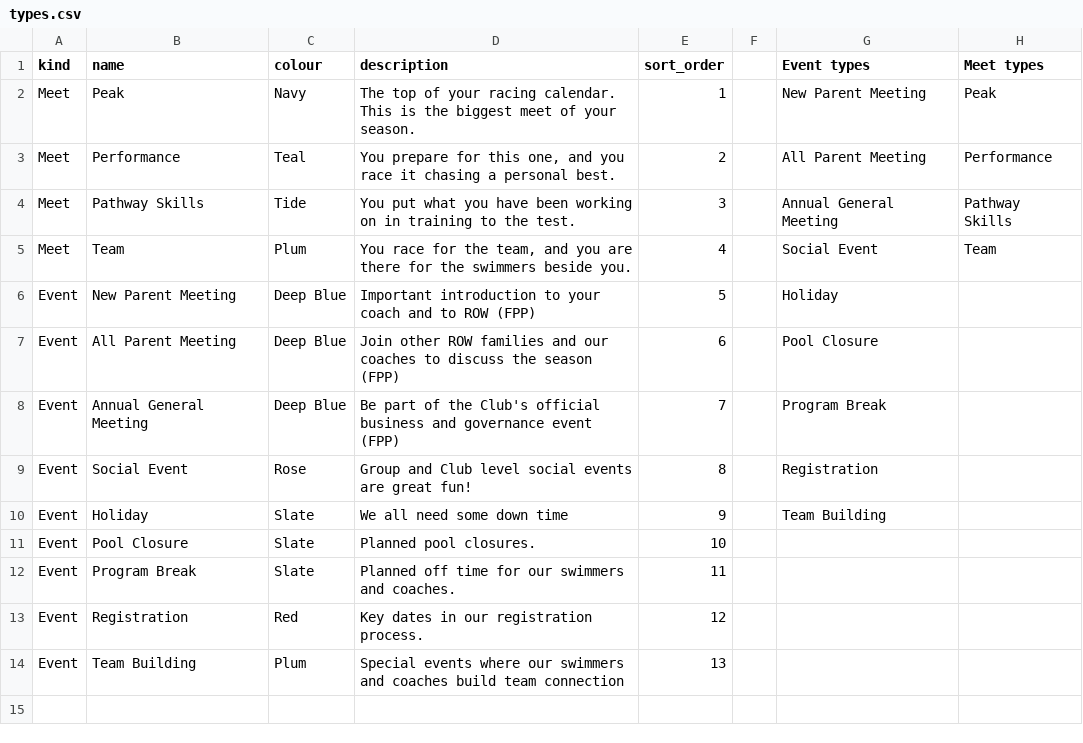
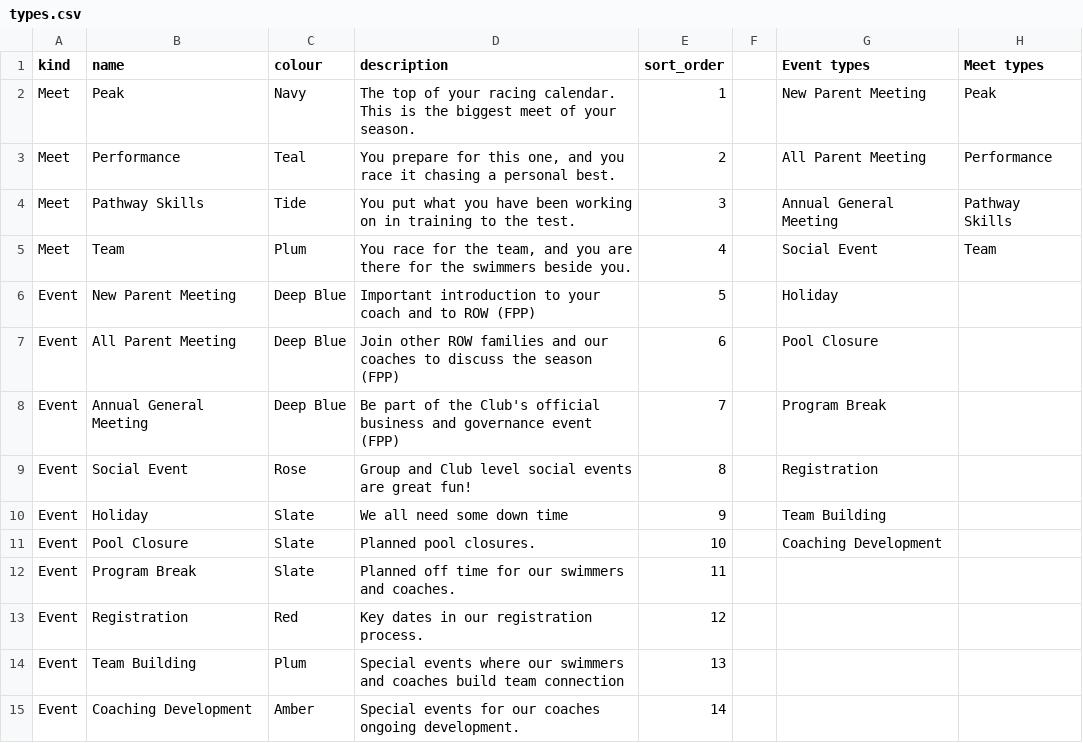
Before and after one commit to row-gm/row-meets, a CSV file: data/types.csv, drawn as a sheet.

```diff
--- a/data/types.csv
+++ b/data/types.csv
@@ -10,3 +10,3 @@ Event,Social Event,Rose,Group and Club level social events are great fun!,8,,Reg
 Event,Holiday,Slate,We all need some down time,9,,Team Building,
-Event,Pool Closure,Slate,Planned pool closures.,10,,,
+Event,Pool Closure,Slate,Planned pool closures.,10,,Coaching Development,
 Event,Program Break,Slate,Planned off time for our swimmers and coaches.,11,,,
@@ -14 +14,2 @@ Event,Registration,Red,Key dates in our registration process.,12,,,
 Event,Team Building,Plum,Special events where our swimmers and coaches build team connection,13,,,
+Event,Coaching Development,Amber,Special events for our coaches ongoing development.,14,,,
```
Also changed, not shown: data/events.csv.
